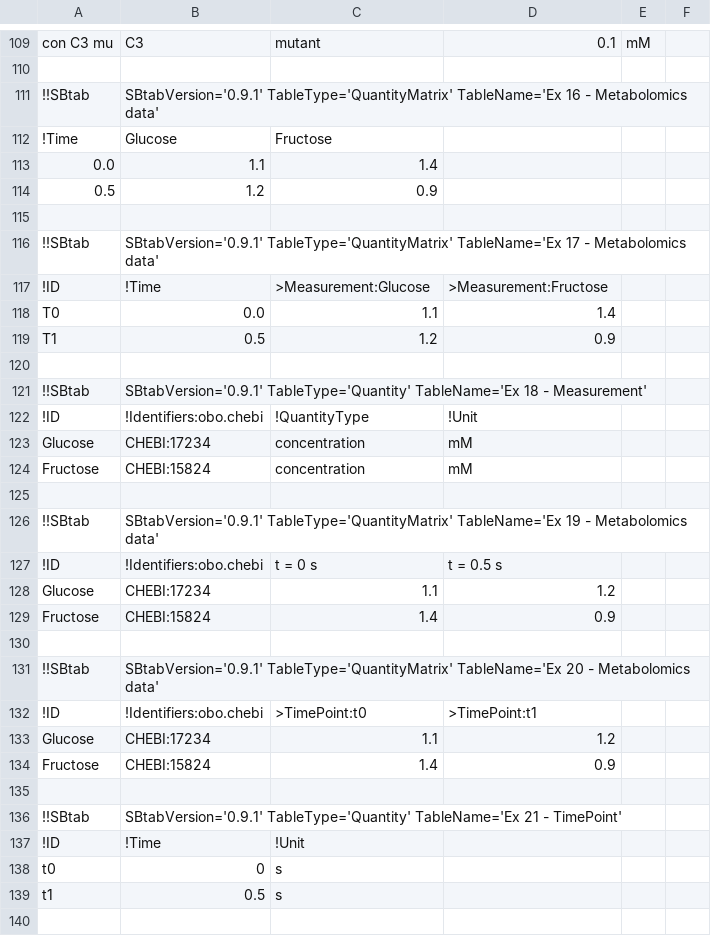
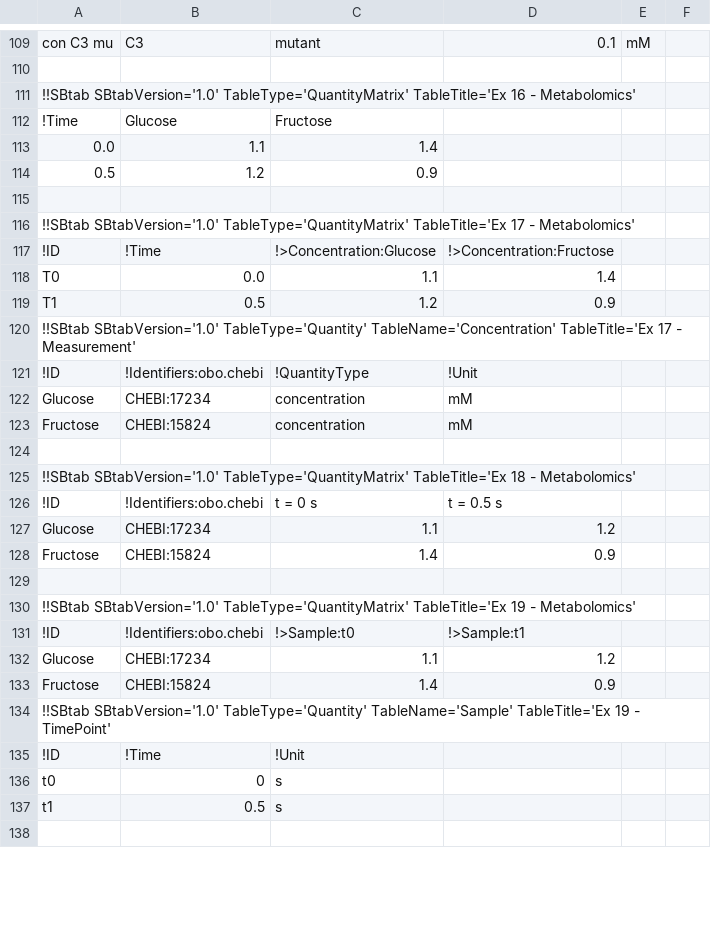
Before and after one commit to tlubitz/SBtab, a TSV file: sbtab_examples/SBtab_specification_example_tables.tsv, drawn as a sheet; only a part is shown, gaps mark what is left out; the diff covers the shown part only.

Commit message:
updated example file

```diff
--- a/sbtab_examples/SBtab_specification_example_tables.tsv
+++ b/sbtab_examples/SBtab_specification_example_tables.tsv
@@ -110,3 +110,3 @@ con C3 mu	C3	mutant	0.1	mM
 					
-!!SBtab	SBtabVersion='0.9.1' TableType='QuantityMatrix' TableName='Ex 16 - Metabolomics data'		
+!!SBtab SBtabVersion='1.0' TableType='QuantityMatrix' TableTitle='Ex 16 - Metabolomics'		
 !Time	Glucose	Fructose			
@@ -115,8 +115,7 @@ con C3 mu	C3	mutant	0.1	mM
 					
-!!SBtab	SBtabVersion='0.9.1' TableType='QuantityMatrix' TableName='Ex 17 - Metabolomics data'		
-!ID	!Time	>Measurement:Glucose	>Measurement:Fructose		
+!!SBtab SBtabVersion='1.0' TableType='QuantityMatrix' TableTitle='Ex 17 - Metabolomics'		
+!ID	!Time	!>Concentration:Glucose	!>Concentration:Fructose		
 T0	0.0	1.1	1.4		
 T1	0.5	1.2	0.9		
-					
-!!SBtab	SBtabVersion='0.9.1' TableType='Quantity' TableName='Ex 18 - Measurement'		
+!!SBtab SBtabVersion='1.0' TableType='Quantity' TableName='Concentration' TableTitle='Ex 17 - Measurement'		
 !ID	!Identifiers:obo.chebi	!QuantityType	!Unit		
@@ -125,3 +124,3 @@ Fructose	CHEBI:15824	concentration	mM
 					
-!!SBtab	SBtabVersion='0.9.1' TableType='QuantityMatrix' TableName='Ex 19 - Metabolomics data'		
+!!SBtab SBtabVersion='1.0' TableType='QuantityMatrix' TableTitle='Ex 18 - Metabolomics'		
 !ID	!Identifiers:obo.chebi	t = 0 s	t = 0.5 s		
@@ -130,8 +129,7 @@ Fructose	CHEBI:15824	1.4	0.9
 					
-!!SBtab	SBtabVersion='0.9.1' TableType='QuantityMatrix' TableName='Ex 20 - Metabolomics data'		
-!ID	!Identifiers:obo.chebi	>TimePoint:t0	>TimePoint:t1		
+!!SBtab SBtabVersion='1.0' TableType='QuantityMatrix' TableTitle='Ex 19 - Metabolomics'		
+!ID	!Identifiers:obo.chebi	!>Sample:t0	!>Sample:t1		
 Glucose	CHEBI:17234	1.1	1.2		
 Fructose	CHEBI:15824	1.4	0.9		
-					
-!!SBtab	SBtabVersion='0.9.1' TableType='Quantity' TableName='Ex 21 - TimePoint'		
+!!SBtab SBtabVersion='1.0' TableType='Quantity' TableName='Sample' TableTitle='Ex 19 - TimePoint'		
 !ID	!Time	!Unit			
```
Also changed, not shown: 23 added rows, 12 removed rows and 7 edited cells elsewhere in this file.
